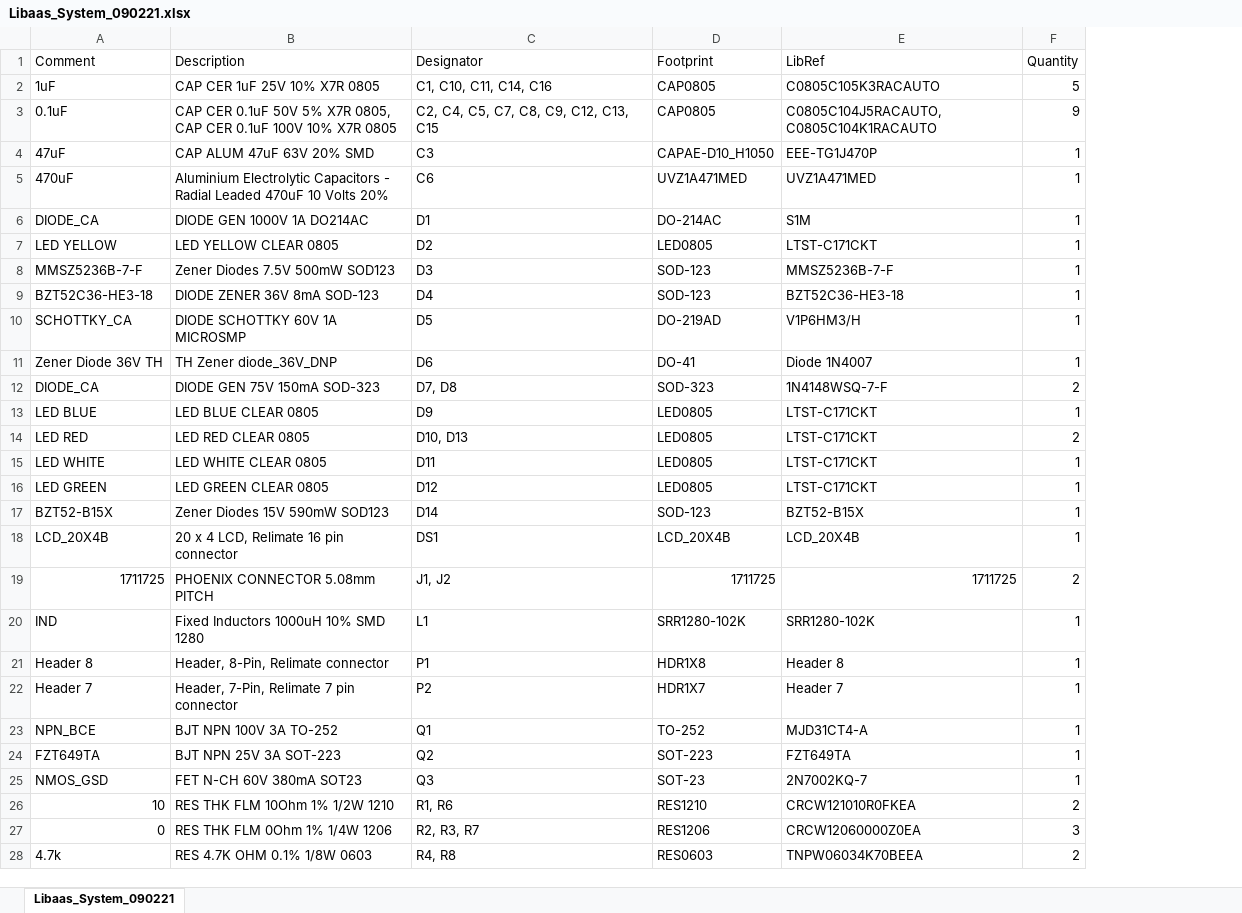
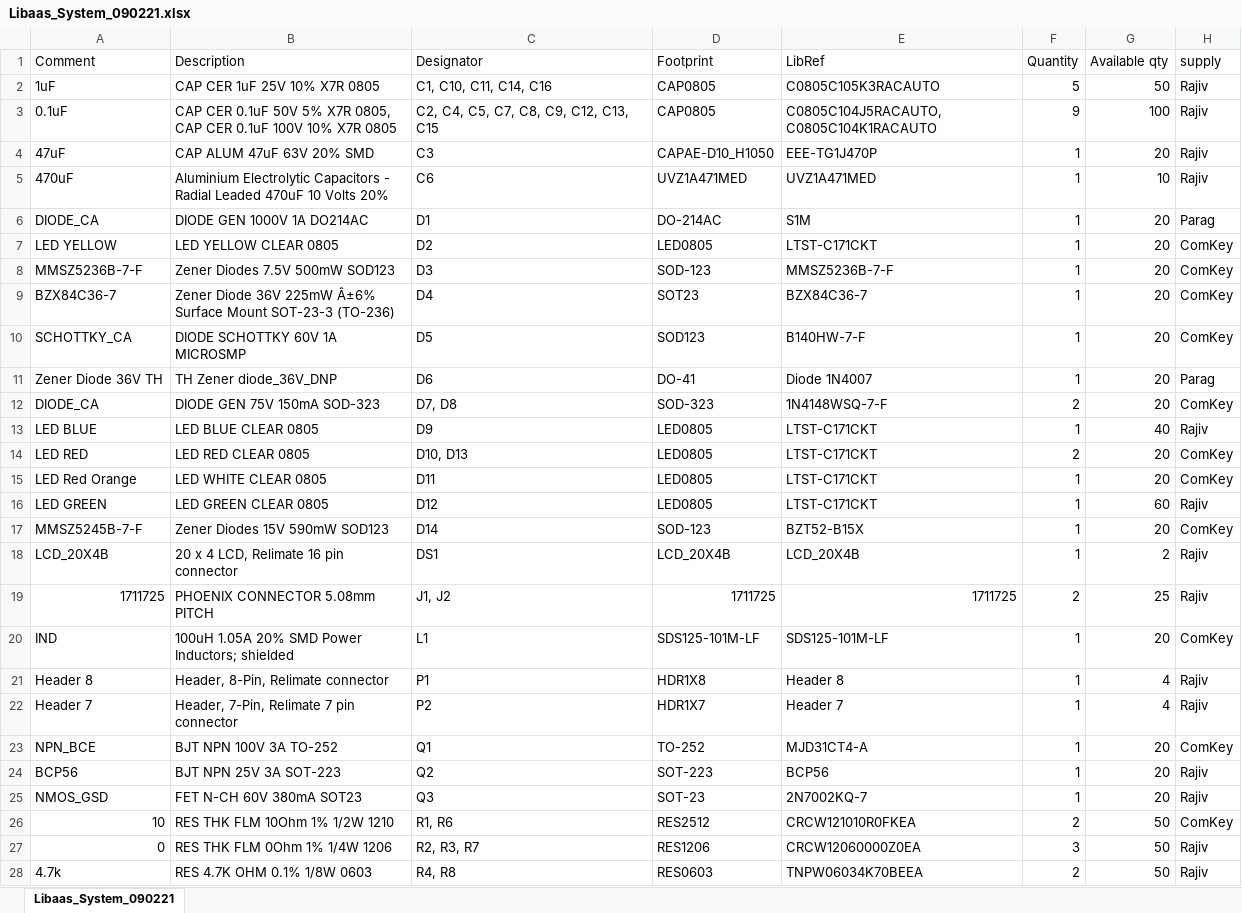
Before and after one commit to Akshay1595/Lithium-ion_battery_as_service, an Excel workbook: HW_design/Libaas_System/Libaas_System_090221.xlsx, sheet Libaas_System_090221, drawn as a sheet; only a part is shown; values as stored, in another font and other column widths than the file's, no cell formats; removed rows and columns are numbered as before the commit, all else as after; the diff covers the shown part only; the diff names each change by its address in the sheet, - before the commit and + after, or states it on an @@ line.

Commit message:
Updated BOM

```diff
--- a/HW_design/Libaas_System/Libaas_System_090221.xlsx (sheet Libaas_System_090221)
+++ b/HW_design/Libaas_System/Libaas_System_090221.xlsx (sheet Libaas_System_090221)
+column G (Available qty), rows 2-8: 50 | 100 | 20 | 10 | 20 | 20 | 20; rows 10-28: 20 | 20 | 20 | 40 | 20 | 20 | 60 | 20 | 2 | 25 | 20 | 4 | 4 | 20 | 20 | 20 | 50 | 50 | 50
+column H (supply), rows 2-8: Rajiv | Rajiv | Rajiv | Rajiv | Parag | ComKey | ComKey; rows 10-28: ComKey | Parag | ComKey | Rajiv | ComKey | ComKey | Rajiv | ComKey | Rajiv | Rajiv | ComKey | Rajiv | Rajiv | ComKey | Rajiv | Rajiv | ComKey | Rajiv | Rajiv
-row 9: BZT52C36-HE3-18 | DIODE ZENER 36V 8mA SOD-123 | D4 | SOD-123 | BZT52C36-HE3-18 | 1
+row 9: BZX84C36-7 | Zener Diode 36V 225mW Â±6% Surface Mount SOT-23-3 (TO-236) | D4 | SOT23 | BZX84C36-7 | 1 | 20 | ComKey
-D10 (Footprint): DO-219AD
+D10 (Footprint): SOD123
-E10 (LibRef): V1P6HM3/H
+E10 (LibRef): B140HW-7-F
-A15 (Comment): LED WHITE
+A15 (Comment): LED Red Orange
-A17 (Comment): BZT52-B15X
+A17 (Comment): MMSZ5245B-7-F
-B20 (Description): Fixed Inductors 1000uH 10% SMD 1280
+B20 (Description): 100uH 1.05A 20% SMD Power Inductors; shielded
-D20 (Footprint): SRR1280-102K
+D20 (Footprint): SDS125-101M-LF
-E20 (LibRef): SRR1280-102K
+E20 (LibRef): SDS125-101M-LF
-A24 (Comment): FZT649TA
+A24 (Comment): BCP56
-E24 (LibRef): FZT649TA
+E24 (LibRef): BCP56
-D26 (Footprint): RES1210
+D26 (Footprint): RES2512
```
Also changed, not shown: 2 edited cells elsewhere in this sheet, cell formats.
